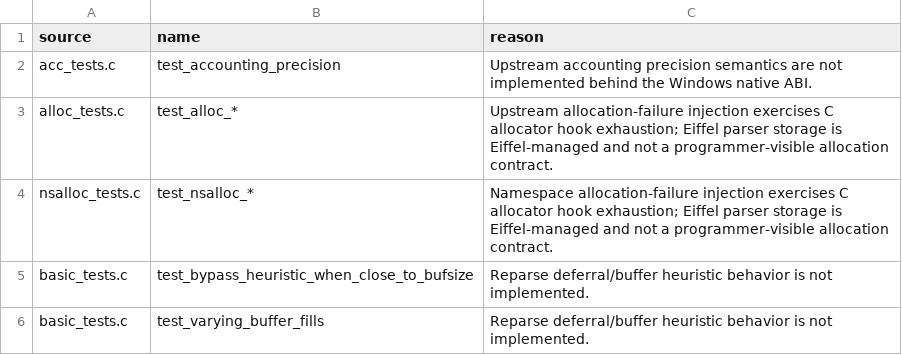
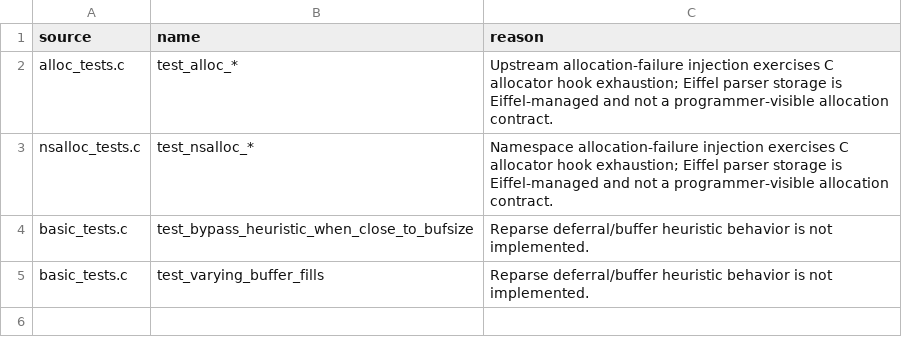
Before and after one commit to andersoxie/xpact, a TSV file: adapters/libexpat/expected-failures.tsv, drawn as a sheet; the diff names each change by its address in the sheet, - before the commit and + after, or states it on an @@ line.

```diff
--- a/adapters/libexpat/expected-failures.tsv
+++ b/adapters/libexpat/expected-failures.tsv
-row 2: acc_tests.c | test_accounting_precision | Upstream accounting precision semantics are not implemented behind the Windows native ABI.
```
Also changed, not shown: adapters/libexpat/parity.tsv, 20 other files.
